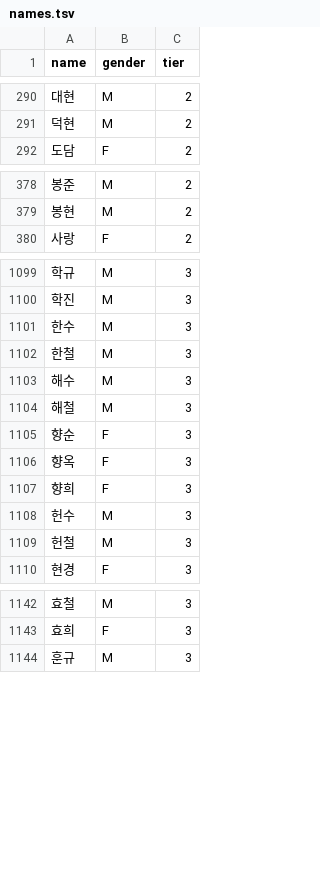
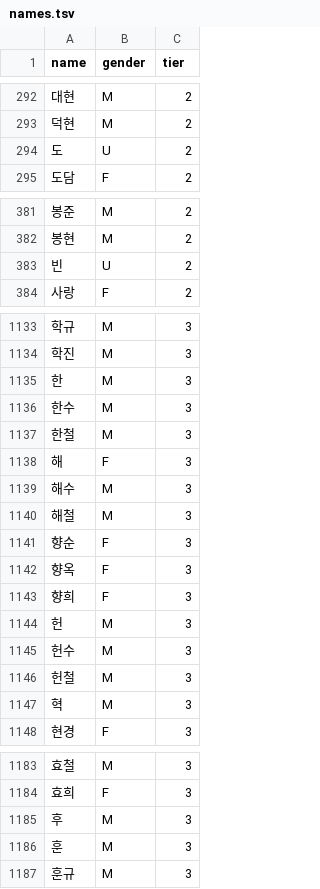
Before and after one commit to hwoh87/NamingHouse, a TSV file: engine/src/main/assets/names.tsv, drawn as a sheet; only a part is shown, gaps mark what is left out; the diff covers the shown part only.

```diff
--- a/engine/src/main/assets/names.tsv
+++ b/engine/src/main/assets/names.tsv
@@ -291,2 +293,3 @@ name	gender	tier
 덕현	M	2
+도	U	2
 도담	F	2
@@ -379,2 +382,3 @@ name	gender	tier
 봉현	M	2
+빈	U	2
 사랑	F	2
@@ -1100,4 +1134,6 @@ name	gender	tier
 학진	M	3
+한	M	3
 한수	M	3
 한철	M	3
+해	F	3
 해수	M	3
@@ -1107,4 +1143,6 @@ name	gender	tier
 향희	F	3
+헌	M	3
 헌수	M	3
 헌철	M	3
+혁	M	3
 현경	F	3
@@ -1143,2 +1184,4 @@ name	gender	tier
 효희	F	3
+후	M	3
+훈	M	3
 훈규	M	3
```
Also changed, not shown: 35 added rows elsewhere in this file, 8 other files.
